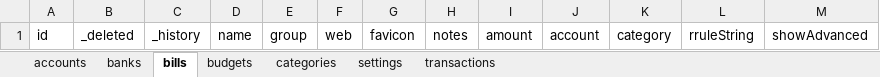
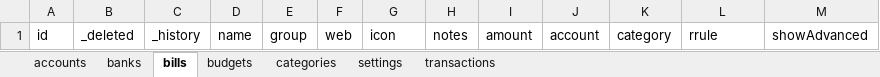
Before and after one commit to arolson101/ag, an Excel workbook: packages/storybook/stories/data/empty.xlsx, sheet bills, drawn as a sheet; values as stored, in another font and other column widths than the file's, no borders; the diff names each change by its address in the sheet, - before the commit and + after, or states it on an @@ line.

```diff
--- a/packages/storybook/stories/data/empty.xlsx (sheet bills)
+++ b/packages/storybook/stories/data/empty.xlsx (sheet bills)
-G1: favicon
+G1: icon
-L1: rruleString
+L1: rrule
```
Also changed, not shown: packages/storybook/stories/data/full.xlsx, 12 other files.
